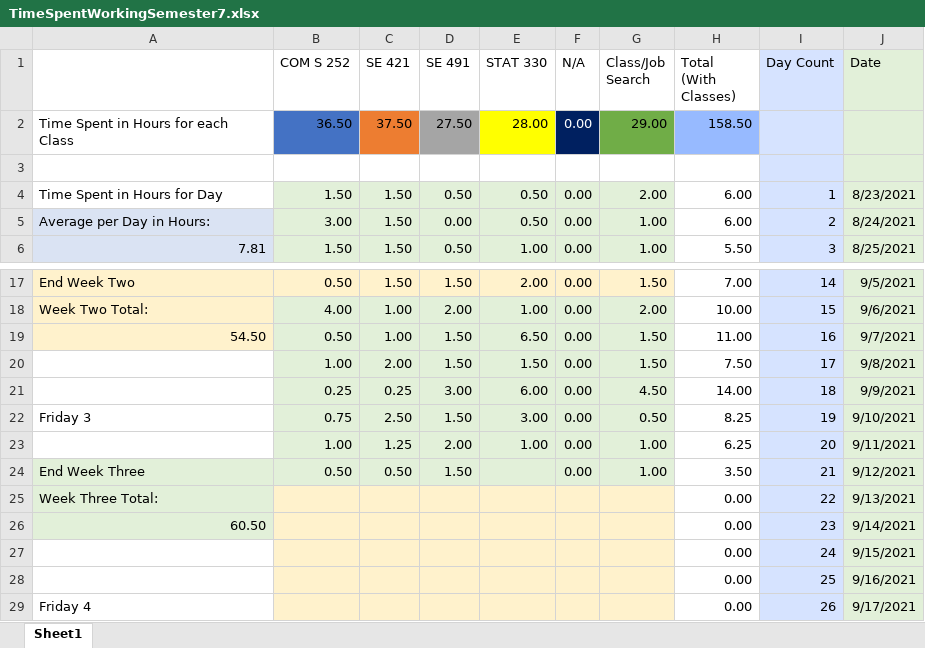
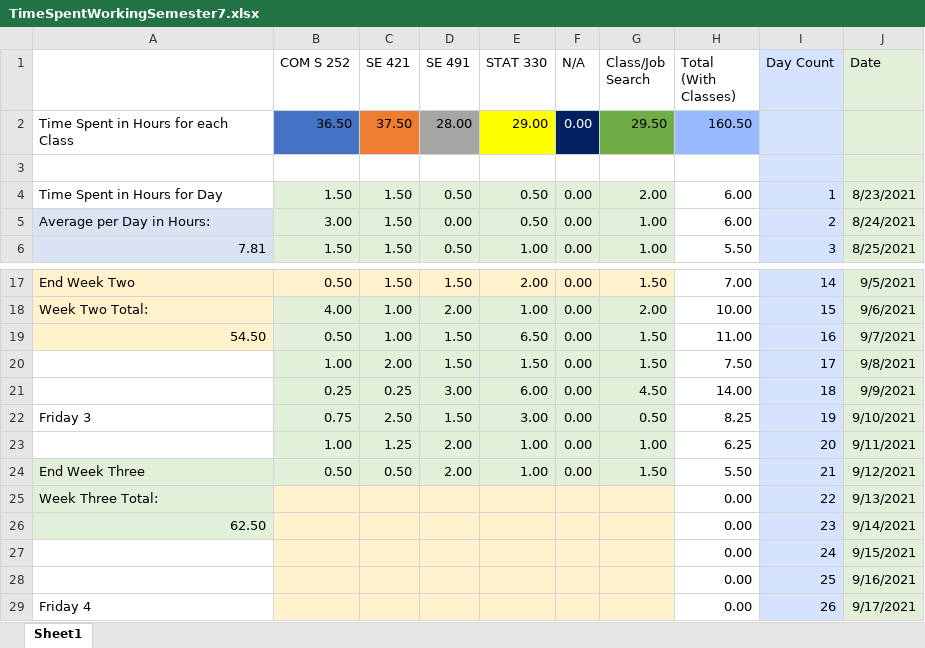
Before and after one commit to mghoskins/mghoskins-Data, an Excel workbook: CollegeSemesterWork/TimeSpentWorkingSemester7.xlsx, sheet Sheet1, drawn as a sheet; only a part is shown, gaps mark what is left out; values as stored, in another font and other column widths than the file's, no borders; charts and pictures and conditional formats not drawn; the diff names each change by its address in the sheet, - before the commit and + after, or states it on an @@ line.

Commit message:
b-baka

```diff
--- a/CollegeSemesterWork/TimeSpentWorkingSemester7.xlsx (sheet Sheet1)
+++ b/CollegeSemesterWork/TimeSpentWorkingSemester7.xlsx (sheet Sheet1)
-D2 (SE 491): 27.50
+D2 (SE 491): 28.00
-E2 (STAT 330): 28.00
+E2 (STAT 330): 29.00
-G2 (Class/Job Search): 29.00
+G2 (Class/Job Search): 29.50
-H2 (Total (With Classes)): 158.50
+H2 (Total (With Classes)): 160.50
-D24 (SE 491): 1.50
+D24 (SE 491): 2.00
-E24 (STAT 330): (empty)
+E24 (STAT 330): 1.00
-G24 (Class/Job Search): 1.00
+G24 (Class/Job Search): 1.50
-H24 (Total (With Classes)): 3.50
+H24 (Total (With Classes)): 5.50
-A26: 60.50
+A26: 62.50
```
Also changed, not shown: charts or pictures.
